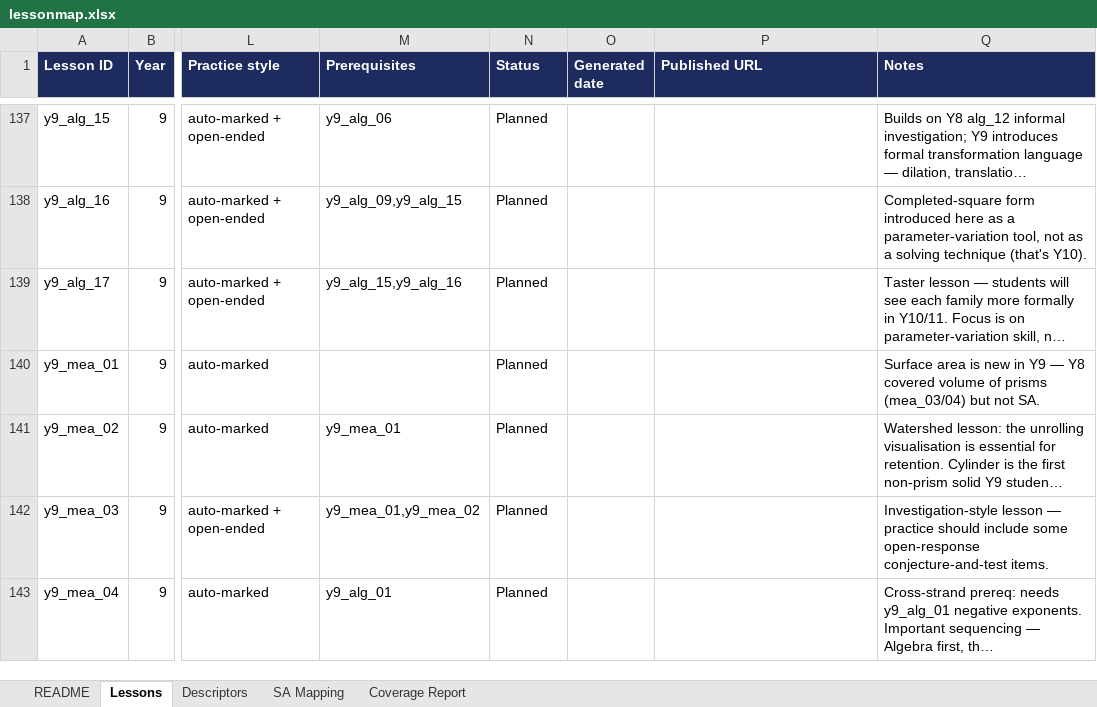
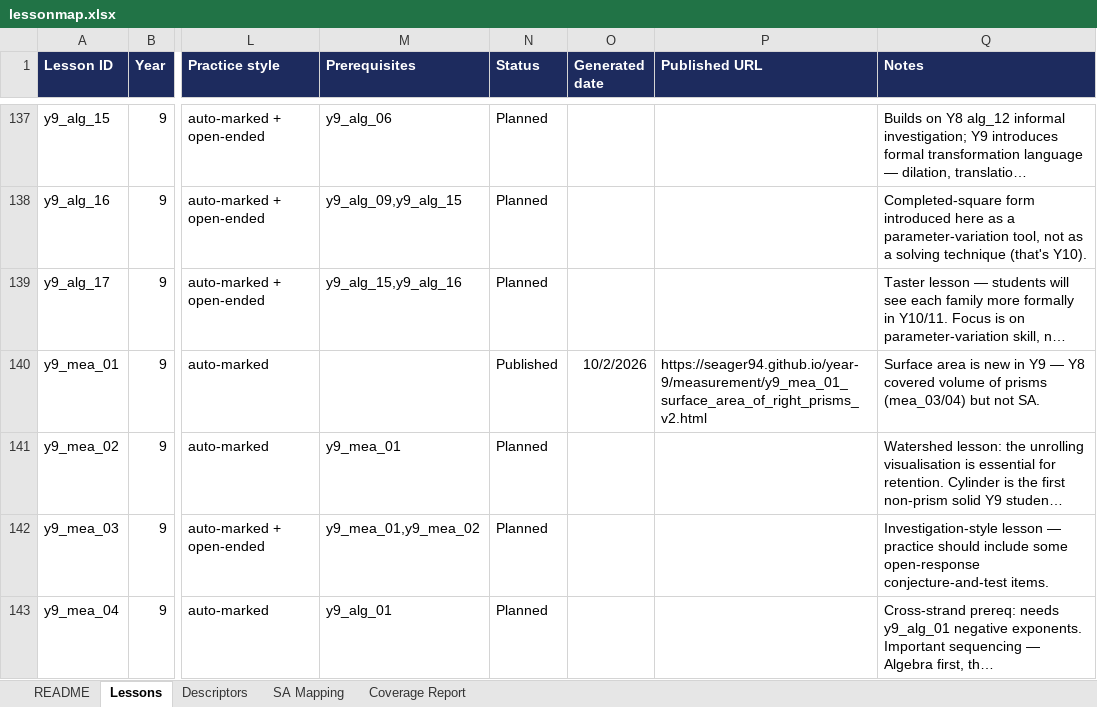
Before and after one commit to seager94/seager94.github.io, an Excel workbook: lessonmap.xlsx, sheet Lessons, drawn as a sheet; only a part is shown, gaps mark what is left out; long unchanged cells end in …; values as stored, in another font and other column widths than the file's, no borders; conditional formats not drawn; the diff names each change by its address in the sheet, - before the commit and + after, or states it on an @@ line.

Commit message:
y9_mea_01 published: Surface area of right prisms (map flip + JSON export)

```diff
--- a/lessonmap.xlsx (sheet Lessons)
+++ b/lessonmap.xlsx (sheet Lessons)
-N140 (Status): Planned
+N140 (Status): Published
-O140 (Generated date): (empty)
+O140 (Generated date): 10/2/2026
-P140 (Published URL): (empty)
+P140 (Published URL): https://seager94.github.io/year-9/measurement/y9_mea_01_surface_area_of_right_prisms_v2.html
```
Also changed, not shown: 1 other file.
